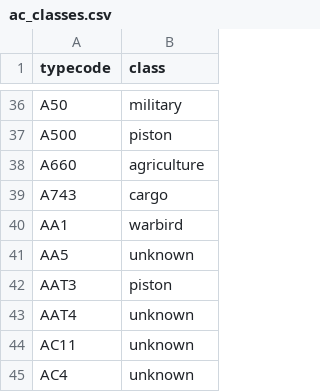
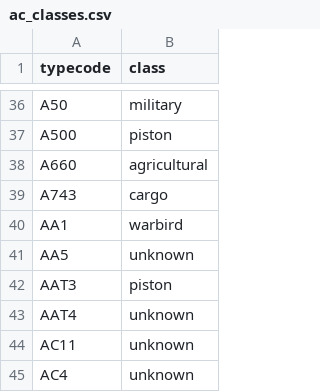
Before and after one commit to flavioquadros/openavem, a CSV file: aircraft/ac_classes.csv, drawn as a sheet; only a part is shown, gaps mark what is left out.

Commit message:
silent fly.testflight, fix A35K eng alloc, agriculture -> agricultural in ac_classes.csv

```diff
--- a/aircraft/ac_classes.csv
+++ b/aircraft/ac_classes.csv
@@ -37,3 +37,3 @@ A50,military
 A500,piston
-A660,agriculture
+A660,agricultural
 A743,cargo
```
Also changed, not shown: engines/eng_allocations.csv, 1 other file.
